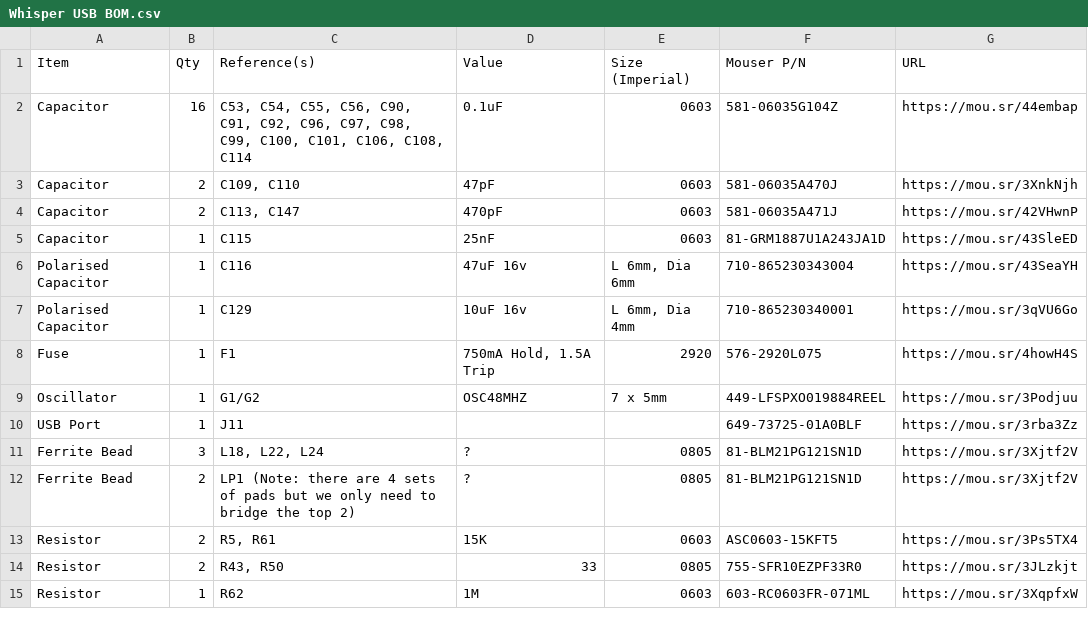
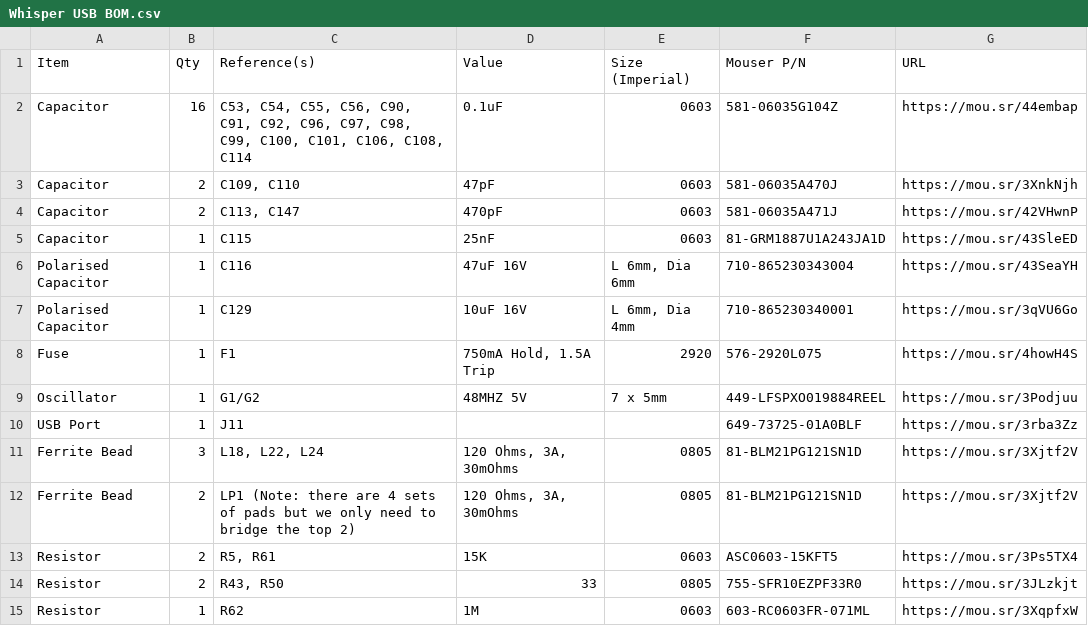
Before and after one commit to croissantking/G3-Personality-Card-USB, a CSV file: Whisper/Whisper USB BOM.csv, drawn as a sheet; only a part is shown.

Commit message:
Update Whisper USB BOM.csv

```diff
--- a/Whisper/Whisper USB BOM.csv
+++ b/Whisper/Whisper USB BOM.csv
@@ -5,9 +5,9 @@
 "Capacitor","1","C115","25nF","0603","81-GRM1887U1A243JA1D","https://mou.sr/43SleED"
-"Polarised Capacitor","1","C116","47uF 16v","L 6mm, Dia 6mm","710-865230343004","https://mou.sr/43SeaYH"
-"Polarised Capacitor","1","C129","10uF 16v","L 6mm, Dia 4mm","710-865230340001","https://mou.sr/3qVU6Go"
+"Polarised Capacitor","1","C116","47uF 16V","L 6mm, Dia 6mm","710-865230343004","https://mou.sr/43SeaYH"
+"Polarised Capacitor","1","C129","10uF 16V","L 6mm, Dia 4mm","710-865230340001","https://mou.sr/3qVU6Go"
 "Fuse","1","F1","750mA Hold, 1.5A Trip","2920","576-2920L075","https://mou.sr/4howH4S"
-"Oscillator","1","G1/G2","OSC48MHZ","7 x 5mm","449-LFSPXO019884REEL","https://mou.sr/3Podjuu"
+"Oscillator","1","G1/G2","48MHZ 5V","7 x 5mm","449-LFSPXO019884REEL","https://mou.sr/3Podjuu"
 "USB Port","1","J11","","","649-73725-01A0BLF","https://mou.sr/3rba3Zz"
-"Ferrite Bead","3","L18, L22, L24","?","0805","81-BLM21PG121SN1D","https://mou.sr/3Xjtf2V"
-"Ferrite Bead","2","LP1 (Note: there are 4 sets of pads but we only need to bridge the top 2)","?","0805","81-BLM21PG121SN1D","https://mou.sr/3Xjtf2V"
+"Ferrite Bead","3","L18, L22, L24","120 Ohms, 3A, 30mOhms","0805","81-BLM21PG121SN1D","https://mou.sr/3Xjtf2V"
+"Ferrite Bead","2","LP1 (Note: there are 4 sets of pads but we only need to bridge the top 2)","120 Ohms, 3A, 30mOhms","0805","81-BLM21PG121SN1D","https://mou.sr/3Xjtf2V"
 "Resistor","2","R5, R61","15K","0603","ASC0603-15KFT5","https://mou.sr/3Ps5TX4"
```
